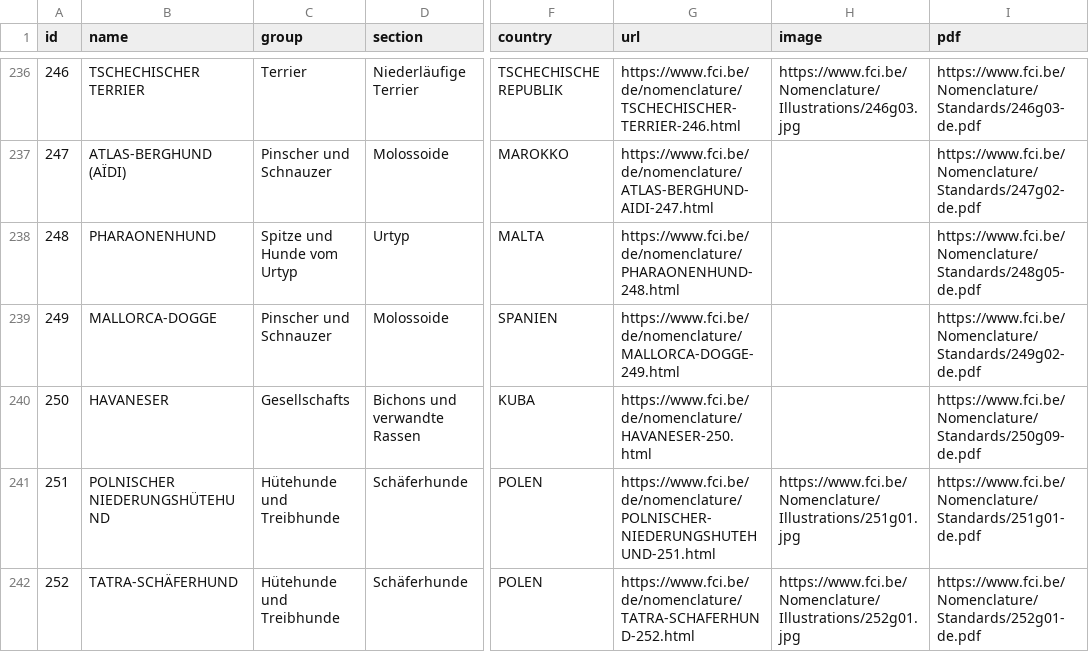
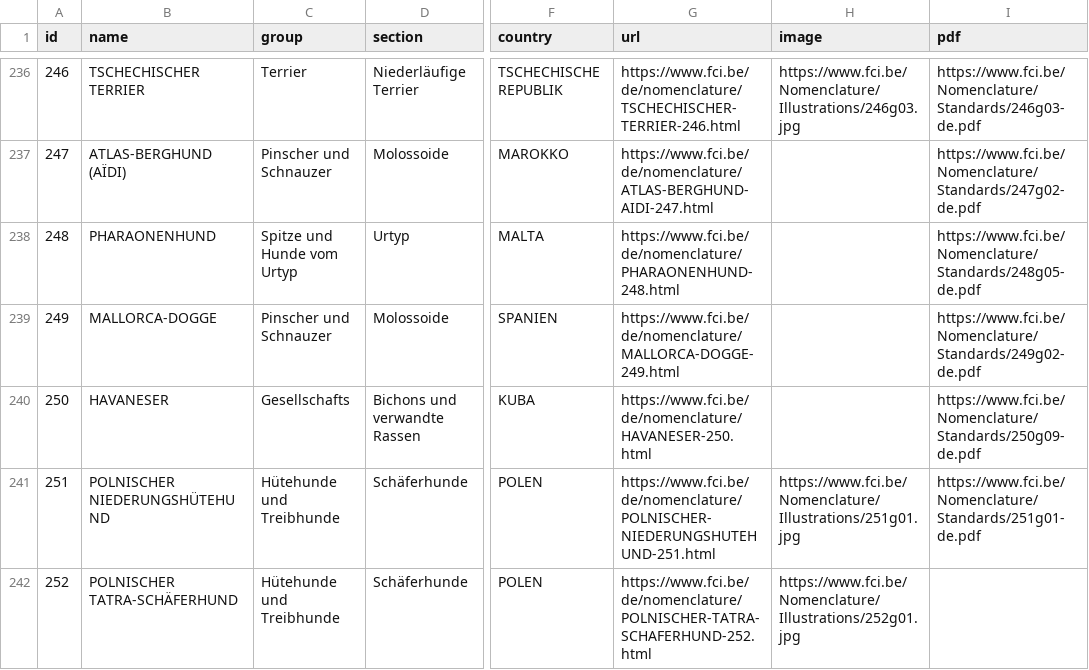
Before and after one commit to paiv/fci-breeds, a CSV file: fci-breeds-de.csv, drawn as a sheet; only a part is shown, gaps mark what is left out; the diff covers the shown part only; the diff names each change by its address in the sheet, - before the commit and + after, or states it on an @@ line.

```diff
--- a/fci-breeds-de.csv
+++ b/fci-breeds-de.csv
-B242 (name): TATRA-SCHÄFERHUND
+B242 (name): POLNISCHER TATRA-SCHÄFERHUND
-G242 (url): https://www.fci.be/de/nomenclature/TATRA-SCHAFERHUND-252.html
+G242 (url): https://www.fci.be/de/nomenclature/POLNISCHER-TATRA-SCHAFERHUND-252.html
-I242 (pdf): https://www.fci.be/Nomenclature/Standards/252g01-de.pdf
+I242 (pdf): (empty)
```
Also changed, not shown: 5 edited cells elsewhere in this file, fci-breeds-es.csv, fci-breeds-fr.csv, 8 other files.
